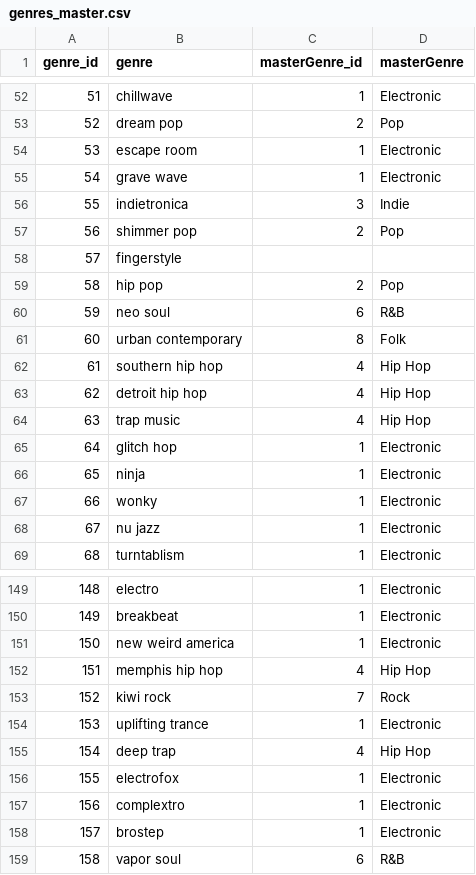
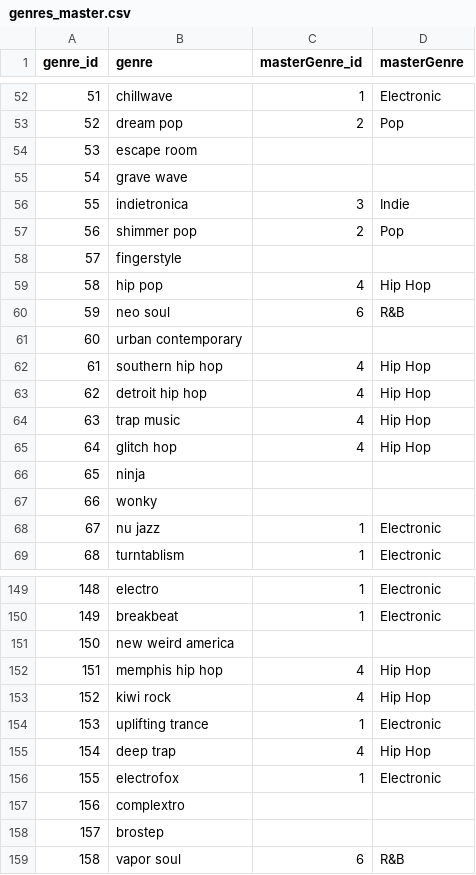
Before and after one commit to Bhengelhard/Elev8Tracks, a CSV file: genres_master.csv, drawn as a sheet; only a part is shown, gaps mark what is left out; the diff covers the shown part only.

```diff
--- a/genres_master.csv
+++ b/genres_master.csv
@@ -53,4 +53,4 @@ genre_id,genre,masterGenre_id,masterGenre
 52,dream pop,2,Pop
-53,escape room,1,Electronic
-54,grave wave,1,Electronic
+53,escape room,,
+54,grave wave,,
 55,indietronica,3,Indie
@@ -58,5 +58,5 @@ genre_id,genre,masterGenre_id,masterGenre
 57,fingerstyle,,
-58,hip pop,2,Pop
+58,hip pop,4,Hip Hop
 59,neo soul,6,R&B
-60,urban contemporary,8,Folk
+60,urban contemporary,,
 61,southern hip hop,4,Hip Hop
@@ -64,5 +64,5 @@ genre_id,genre,masterGenre_id,masterGenre
 63,trap music,4,Hip Hop
-64,glitch hop,1,Electronic
-65,ninja,1,Electronic
-66,wonky,1,Electronic
+64,glitch hop,4,Hip Hop
+65,ninja,,
+66,wonky,,
 67,nu jazz,1,Electronic
@@ -150,5 +150,5 @@ genre_id,genre,masterGenre_id,masterGenre
 149,breakbeat,1,Electronic
-150,new weird america,1,Electronic
+150,new weird america,,
 151,memphis hip hop,4,Hip Hop
-152,kiwi rock,7,Rock
+152,kiwi rock,4,Hip Hop
 153,uplifting trance,1,Electronic
@@ -156,4 +156,4 @@ genre_id,genre,masterGenre_id,masterGenre
 155,electrofox,1,Electronic
-156,complextro,1,Electronic
-157,brostep,1,Electronic
+156,complextro,,
+157,brostep,,
 158,vapor soul,6,R&B
```
Also changed, not shown: 36 edited cells elsewhere in this file, 14 other files.
